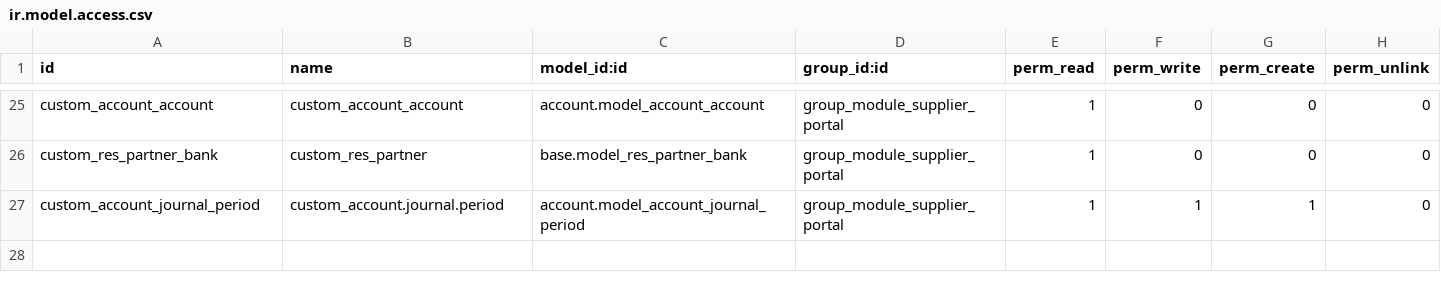
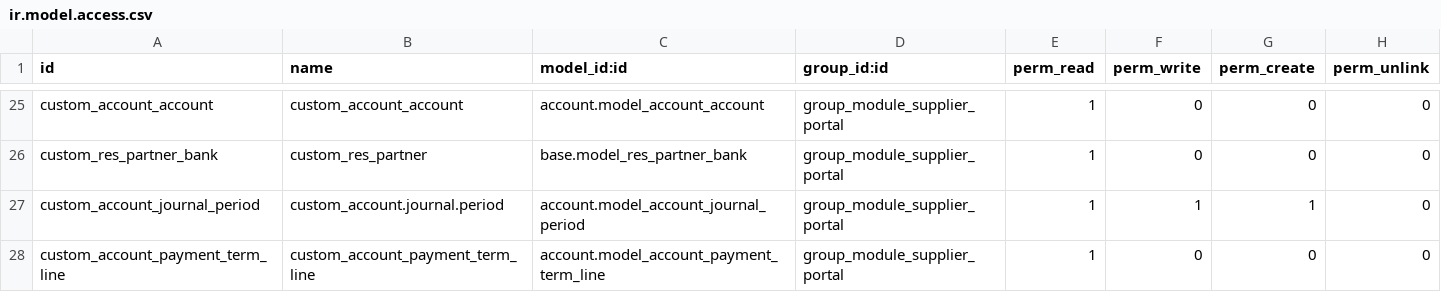
Before and after one commit to magnuscolors/bas-nsm-mods, a CSV file: nsm_supplier_portal/security/ir.model.access.csv, drawn as a sheet; only a part is shown, gaps mark what is left out.

Commit message:
Add payment_term_line accessright

```diff
--- a/nsm_supplier_portal/security/ir.model.access.csv
+++ b/nsm_supplier_portal/security/ir.model.access.csv
@@ -27 +27,2 @@ custom_res_partner_bank,custom_res_partner,base.model_res_partner_bank,group_mod
 custom_account_journal_period,custom_account.journal.period,account.model_account_journal_period,group_module_supplier_portal,1,1,1,0
+custom_account_payment_term_line,custom_account_payment_term_line,account.model_account_payment_term_line,group_module_supplier_portal,1,0,0,0
```
